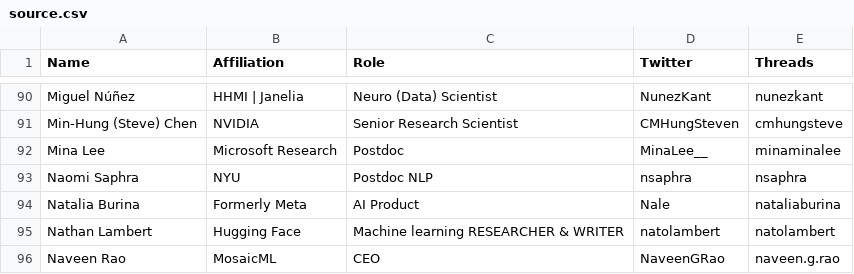
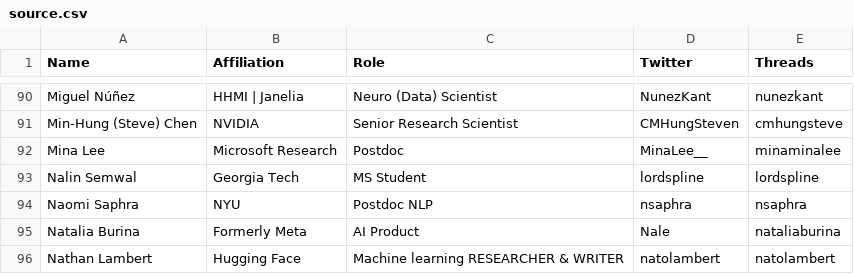
Before and after one commit to aletheap/ai_on_threads, a CSV file: source.csv, drawn as a sheet; only a part is shown, gaps mark what is left out; the shorter side is filled out with more unchanged rows; the diff names each change by its address in the sheet, - before the commit and + after, or states it on an @@ line.

Commit message:
Update source.csv

```diff
--- a/source.csv
+++ b/source.csv
+row 93: Nalin Semwal | Georgia Tech | MS Student | lordspline | lordspline
```
